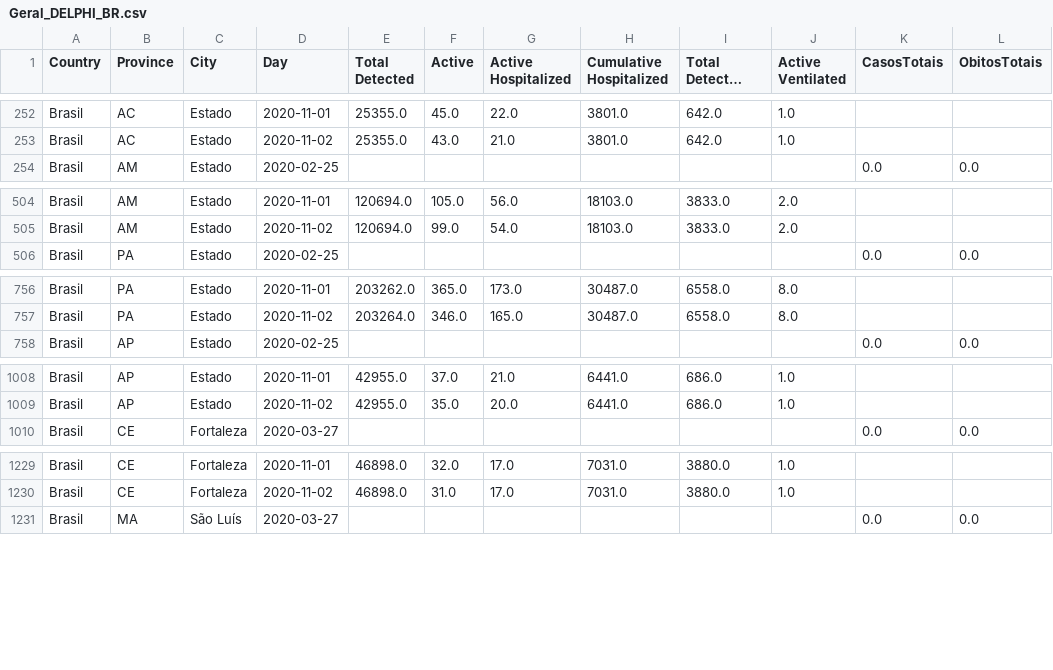
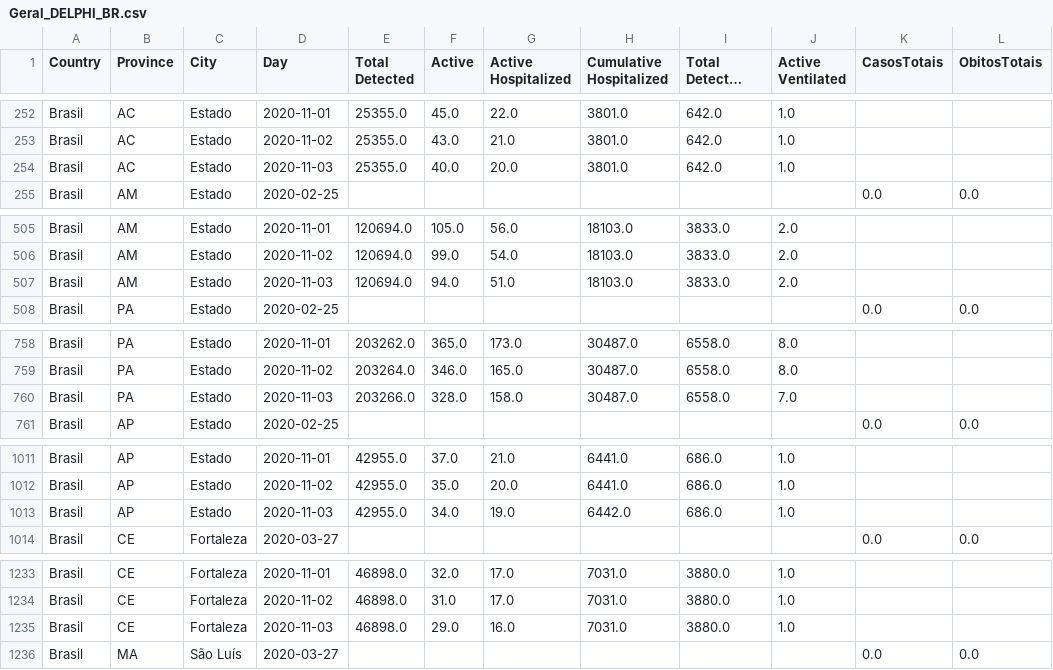
Before and after one commit to maboselli/DELPHI_Br, a CSV file: Geral_DELPHI_BR.csv, drawn as a sheet; only a part is shown, gaps mark what is left out; long unchanged cells end in …; the diff covers the shown part only; the diff names each change by its address in the sheet, - before the commit and + after, or states it on an @@ line.

```diff
--- a/Geral_DELPHI_BR.csv
+++ b/Geral_DELPHI_BR.csv
+row 254: Brasil | AC | Estado | 2020-11-03 | 25355.0 | 40.0 | 20.0 | 3801.0 | 642.0 | 1.0
+row 507: Brasil | AM | Estado | 2020-11-03 | 120694.0 | 94.0 | 51.0 | 18103.0 | 3833.0 | 2.0
+row 760: Brasil | PA | Estado | 2020-11-03 | 203266.0 | 328.0 | 158.0 | 30487.0 | 6558.0 | 7.0
+row 1013: Brasil | AP | Estado | 2020-11-03 | 42955.0 | 34.0 | 19.0 | 6442.0 | 686.0 | 1.0
+row 1235: Brasil | CE | Fortaleza | 2020-11-03 | 46898.0 | 29.0 | 16.0 | 7031.0 | 3880.0 | 1.0
```
Also changed, not shown: 7 added rows elsewhere in this file, 13 other files.
